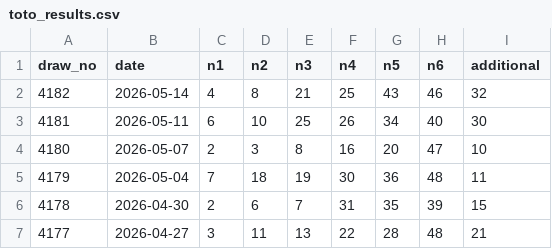
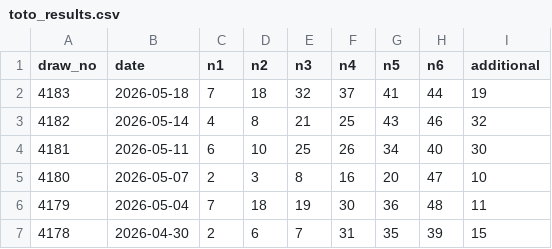
Before and after one commit to CK240805/Prediction1, a CSV file: data/toto_results.csv, drawn as a sheet; only a part is shown; the shorter side is filled out with more unchanged rows; the diff names each change by its address in the sheet, - before the commit and + after, or states it on an @@ line.

Commit message:
Update toto_results.csv

```diff
--- a/data/toto_results.csv
+++ b/data/toto_results.csv
+row 2: 4183 | 2026-05-18 | 7 | 18 | 32 | 37 | 41 | 44 | 19
```
